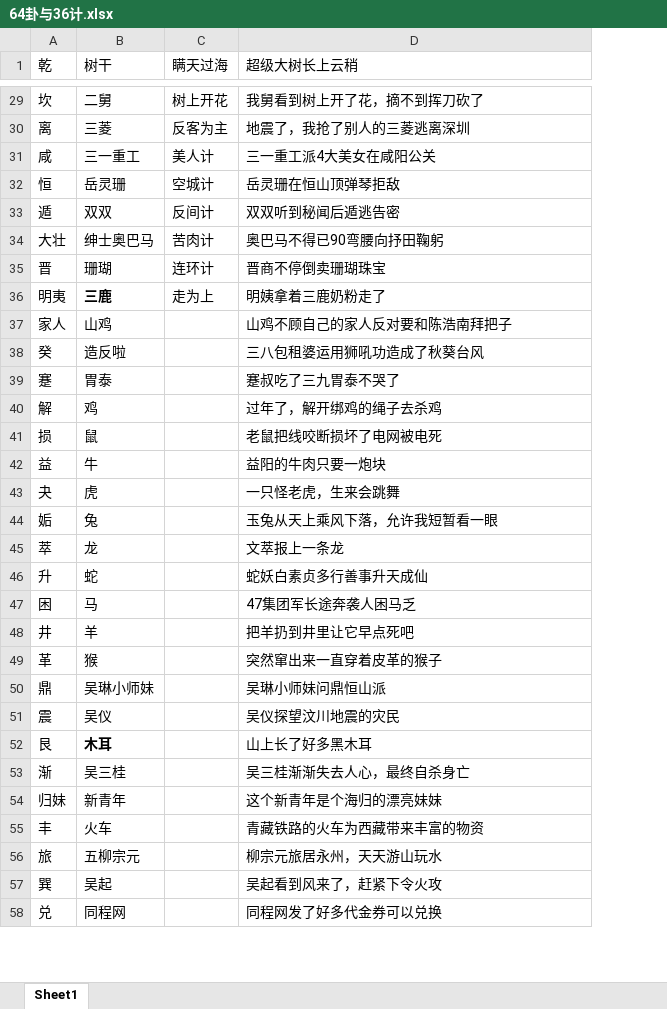
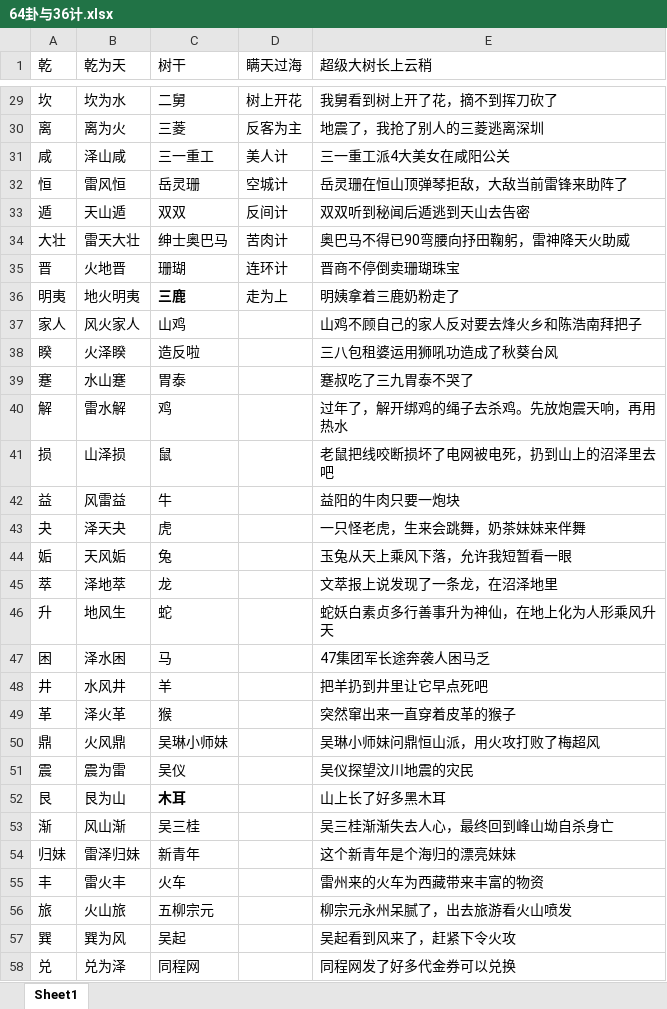
Before and after one commit to YinChao126/MagicMemory, an Excel workbook: 记忆实战/64卦与36计.xlsx, sheet Sheet1, drawn as a sheet; only a part is shown, gaps mark what is left out; values as stored, in another font and other column widths than the file's, no borders; addresses are those after the commit; the diff covers the shown part only; the diff names each change by its address in the sheet, - before the commit and + after, or states it on an @@ line.

Commit message:
增加64卦的记忆内容

```diff
--- a/记忆实战/64卦与36计.xlsx (sheet Sheet1)
+++ b/记忆实战/64卦与36计.xlsx (sheet Sheet1)
+column B (乾为天), rows 29-58: 坎为水 | 离为火 | 泽山咸 | 雷风恒 | 天山遁 | 雷天大壮 | 火地晋 | 地火明夷 | 风火家人 | 火泽睽 | 水山蹇 | 雷水解 | 山泽损 | 风雷益 | 泽天夬 | 天风姤 | 泽地萃 | 地风生 | 泽水困 | 水风井 | 泽火革 | 火风鼎 | 震为雷 | 艮为山 | 风山渐 | 雷泽归妹 | 雷火丰 | 火山旅 | 巽为风 | 兑为泽
-E32 (超级大树长上云稍): 岳灵珊在恒山顶弹琴拒敌
+E32 (超级大树长上云稍): 岳灵珊在恒山顶弹琴拒敌，大敌当前雷锋来助阵了
-E33 (超级大树长上云稍): 双双听到秘闻后遁逃告密
+E33 (超级大树长上云稍): 双双听到秘闻后遁逃到天山去告密
-E34 (超级大树长上云稍): 奥巴马不得已90弯腰向抒田鞠躬
+E34 (超级大树长上云稍): 奥巴马不得已90弯腰向抒田鞠躬，雷神降天火助威
-E37 (超级大树长上云稍): 山鸡不顾自己的家人反对要和陈浩南拜把子
+E37 (超级大树长上云稍): 山鸡不顾自己的家人反对要去烽火乡和陈浩南拜把子
-A38 (乾): 癸
+A38 (乾): 睽
-E40 (超级大树长上云稍): 过年了，解开绑鸡的绳子去杀鸡
+E40 (超级大树长上云稍): 过年了，解开绑鸡的绳子去杀鸡。先放炮震天响，再用热水
-E41 (超级大树长上云稍): 老鼠把线咬断损坏了电网被电死
+E41 (超级大树长上云稍): 老鼠把线咬断损坏了电网被电死，扔到山上的沼泽里去吧
-E43 (超级大树长上云稍): 一只怪老虎，生来会跳舞
+E43 (超级大树长上云稍): 一只怪老虎，生来会跳舞，奶茶妹妹来伴舞
-E45 (超级大树长上云稍): 文萃报上一条龙
+E45 (超级大树长上云稍): 文萃报上说发现了一条龙，在沼泽地里
-E46 (超级大树长上云稍): 蛇妖白素贞多行善事升天成仙
+E46 (超级大树长上云稍): 蛇妖白素贞多行善事升为神仙，在地上化为人形乘风升天
-E50 (超级大树长上云稍): 吴琳小师妹问鼎恒山派
+E50 (超级大树长上云稍): 吴琳小师妹问鼎恒山派，用火攻打败了梅超风
-E53 (超级大树长上云稍): 吴三桂渐渐失去人心，最终自杀身亡
+E53 (超级大树长上云稍): 吴三桂渐渐失去人心，最终回到峰山坳自杀身亡
-E55 (超级大树长上云稍): 青藏铁路的火车为西藏带来丰富的物资
+E55 (超级大树长上云稍): 雷州来的火车为西藏带来丰富的物资
-E56 (超级大树长上云稍): 柳宗元旅居永州，天天游山玩水
+E56 (超级大树长上云稍): 柳宗元永州呆腻了，出去旅游看火山喷发
```
Also changed, not shown: 15 edited cells elsewhere in this sheet.
